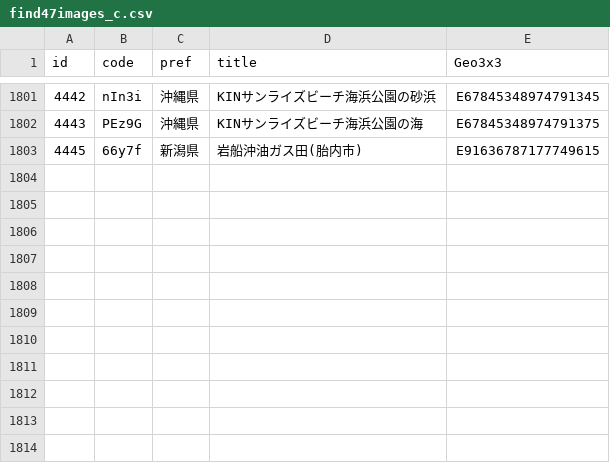
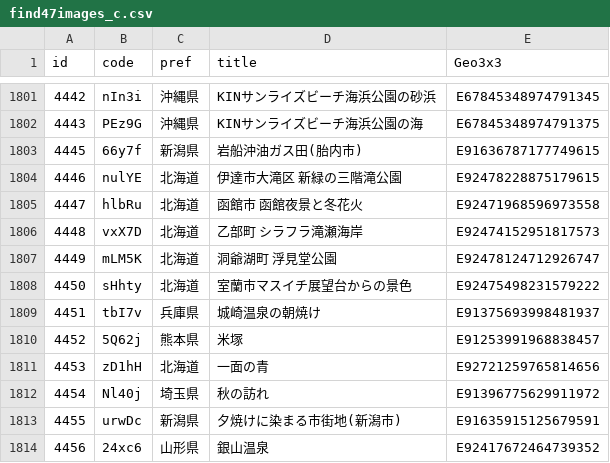
Before and after one commit to code4fukui/find47, a CSV file: find47images_c.csv, drawn as a sheet; only a part is shown, gaps mark what is left out; the diff names each change by its address in the sheet, - before the commit and + after, or states it on an @@ line.

```diff
--- a/find47images_c.csv
+++ b/find47images_c.csv
+row 1804: 4446 | nulYE | 北海道 | 伊達市大滝区 新緑の三階滝公園 | E92478228875179615
+row 1805: 4447 | hlbRu | 北海道 | 函館市 函館夜景と冬花火 | E92471968596973558
+row 1806: 4448 | vxX7D | 北海道 | 乙部町 シラフラ滝瀬海岸 | E92474152951817573
+row 1807: 4449 | mLM5K | 北海道 | 洞爺湖町 浮見堂公園 | E92478124712926747
+row 1808: 4450 | sHhty | 北海道 | 室蘭市マスイチ展望台からの景色 | E92475498231579222
+row 1809: 4451 | tbI7v | 兵庫県 | 城崎温泉の朝焼け | E91375693998481937
+row 1810: 4452 | 5Q62j | 熊本県 | 米塚 | E91253991968838457
+row 1811: 4453 | zD1hH | 北海道 | 一面の青 | E92721259765814656
+row 1812: 4454 | Nl40j | 埼玉県 | 秋の訪れ | E91396775629911972
+row 1813: 4455 | urwDc | 新潟県 | 夕焼けに染まる市街地(新潟市) | E91635915125679591
+row 1814: 4456 | 24xc6 | 山形県 | 銀山温泉 | E92417672464739352
```
Also changed, not shown: find47images.csv, 36 other files.
